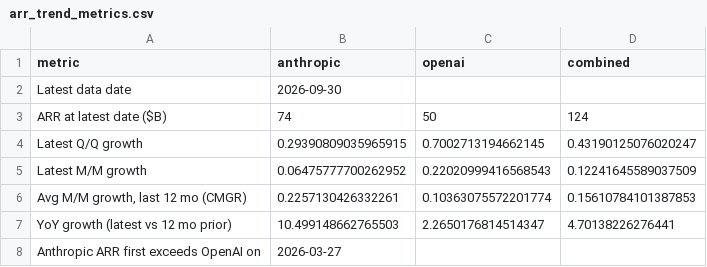
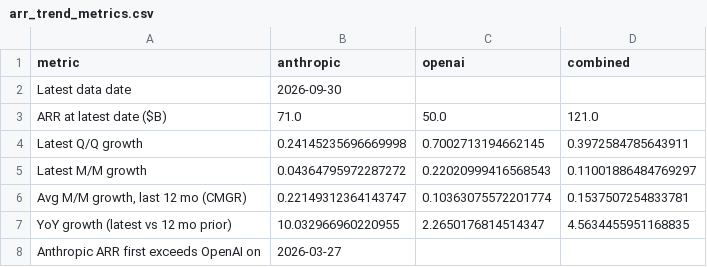
Before and after one commit to Kevin19980730/ai-adoption-monitor, a CSV file: ai-lab-arr/arr_trend_metrics.csv, drawn as a sheet.

```diff
--- a/ai-lab-arr/arr_trend_metrics.csv
+++ b/ai-lab-arr/arr_trend_metrics.csv
@@ -2,7 +2,7 @@ metric,anthropic,openai,combined
 Latest data date,2026-09-30,,
-ARR at latest date ($B),74,50,124
-Latest Q/Q growth,0.29390809035965915,0.7002713194662145,0.43190125076020247
-Latest M/M growth,0.06475777700262952,0.22020999416568543,0.12241645589037509
-"Avg M/M growth, last 12 mo (CMGR)",0.2257130426332261,0.10363075572201774,0.15610784101387853
-YoY growth (latest vs 12 mo prior),10.499148662765503,2.2650176814514347,4.70138226276441
+ARR at latest date ($B),71.0,50.0,121.0
+Latest Q/Q growth,0.24145235696669998,0.7002713194662145,0.3972584785643911
+Latest M/M growth,0.04364795972287272,0.22020999416568543,0.11001886484769297
+"Avg M/M growth, last 12 mo (CMGR)",0.22149312364143747,0.10363075572201774,0.1537507254833781
+YoY growth (latest vs 12 mo prior),10.032966960220955,2.2650176814514347,4.5634455951168835
 Anthropic ARR first exceeds OpenAI on,2026-03-27,,
```
Also changed, not shown: ai-lab-arr/arr_points.csv, ai-lab-arr/arr_trend_monthly.csv, 1 other file.
